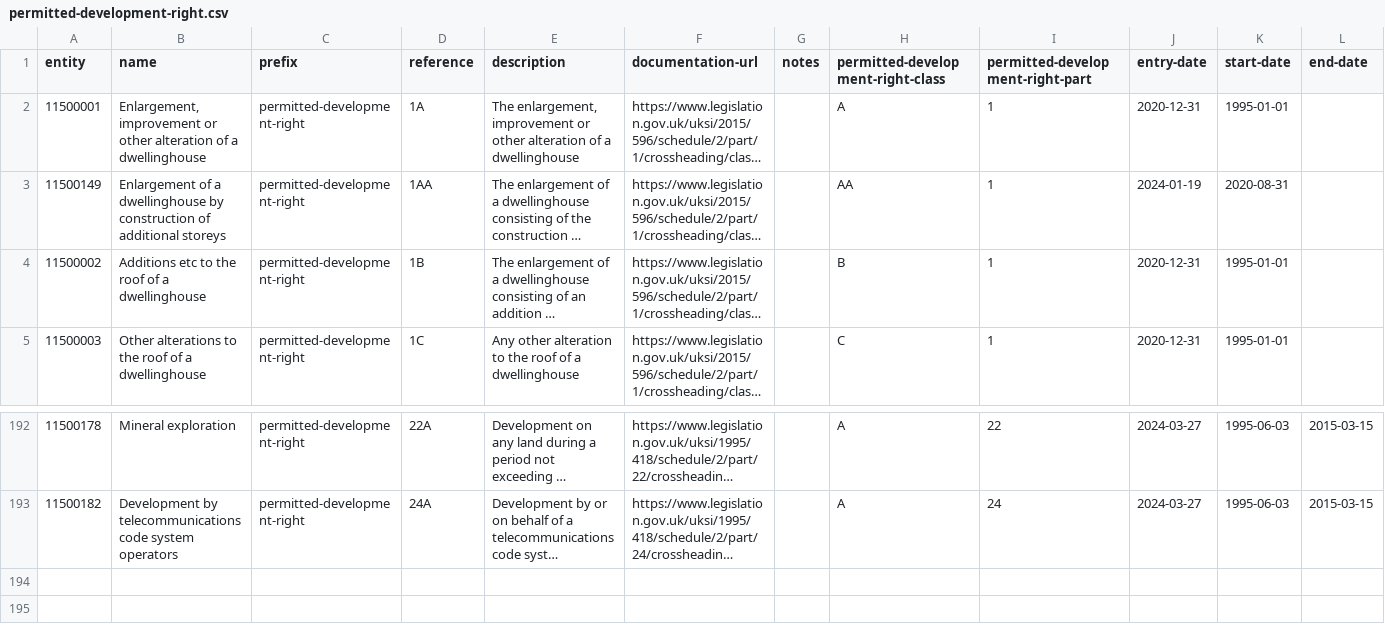
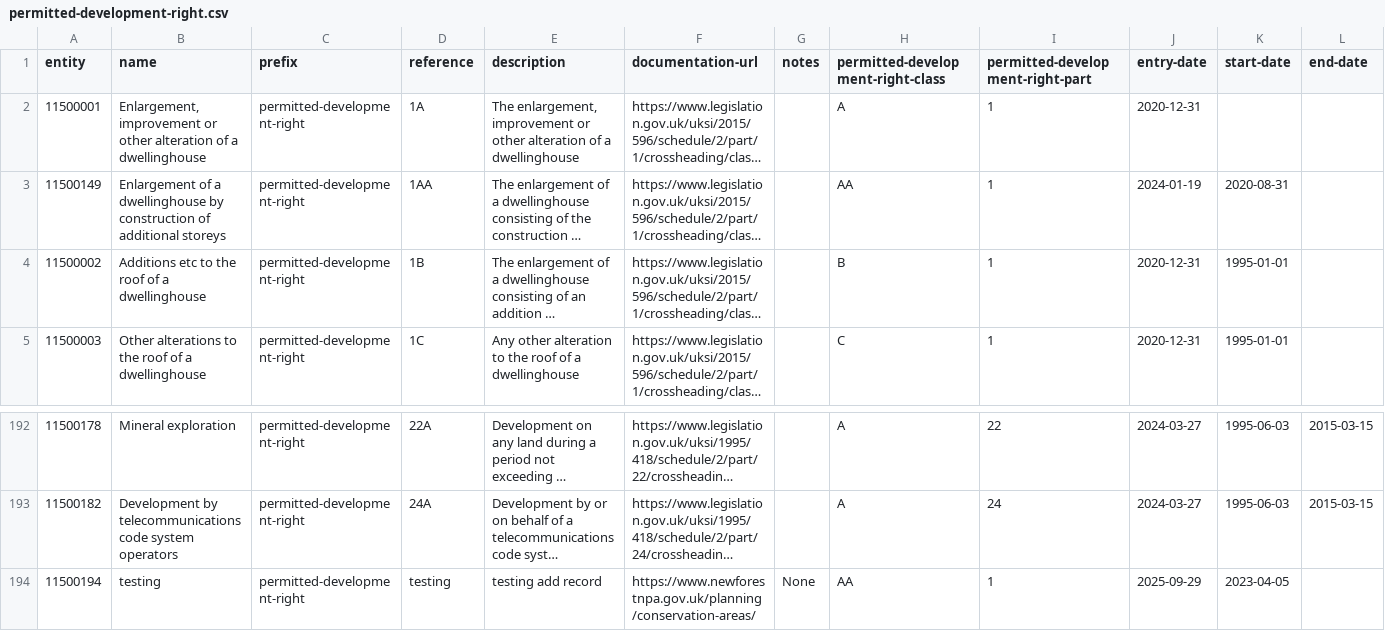
Before and after one commit to digital-land/dluhc-datasets, a CSV file: data/registers/permitted-development-right.csv, drawn as a sheet; only a part is shown, gaps mark what is left out; long unchanged cells end in …; the diff names each change by its address in the sheet, - before the commit and + after, or states it on an @@ line.

```diff
--- a/data/registers/permitted-development-right.csv
+++ b/data/registers/permitted-development-right.csv
-K2 (start-date): 1995-01-01
+K2 (start-date): (empty)
+row 194: 11500194 | testing | permitted-development-right | testing | testing add record | https://www.newforestnpa.gov.uk/planning/conservation-areas/ | None | AA | 1 | 2025-09-29 | 2023-04-05
```
Also changed, not shown: data/registers/development-corporation.csv, data/registers/local-authority.csv, 2 other files.
